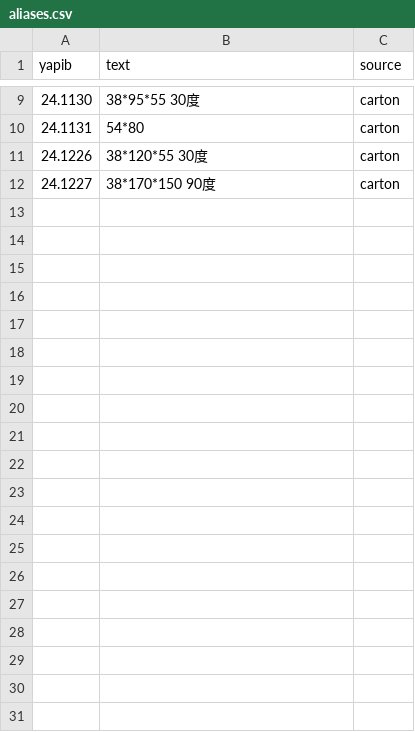
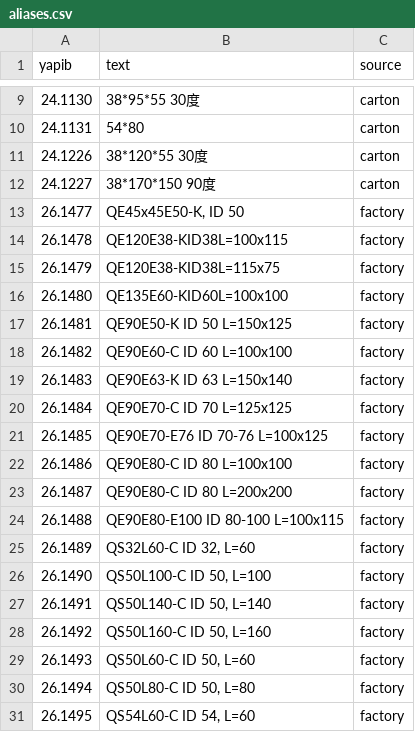
Before and after one commit to UladzimirKhilko/silicone-hoses, a CSV file: data/aliases.csv, drawn as a sheet; only a part is shown, gaps mark what is left out; the diff covers the shown part only.

```diff
--- a/data/aliases.csv
+++ b/data/aliases.csv
@@ -12 +12,20 @@ yapib,text,source
 24.1227,38*170*150 90度,carton
+26.1477,"QE45x45E50-K, ID 50",factory
+26.1478,QE120E38-KID38L=100x115,factory
+26.1479,QE120E38-KID38L=115x75,factory
+26.1480,QE135E60-KID60L=100x100,factory
+26.1481,QE90E50-K ID 50 L=150x125,factory
+26.1482,QE90E60-C ID 60 L=100x100,factory
+26.1483,QE90E63-K ID 63 L=150x140,factory
+26.1484,QE90E70-C ID 70 L=125x125,factory
+26.1485,QE90E70-E76 ID 70-76 L=100x125,factory
+26.1486,QE90E80-C ID 80 L=100x100,factory
+26.1487,QE90E80-C ID 80 L=200x200,factory
+26.1488,QE90E80-E100 ID 80-100 L=100x115,factory
+26.1489,"QS32L60-C ID 32, L=60",factory
+26.1490,"QS50L100-C ID 50, L=100",factory
+26.1491,"QS50L140-C ID 50, L=140",factory
+26.1492,"QS50L160-C ID 50, L=160",factory
+26.1493,"QS50L60-C ID 50, L=60",factory
+26.1494,"QS50L80-C ID 50, L=80",factory
+26.1495,"QS54L60-C ID 54, L=60",factory
```
Also changed, not shown: 18 added rows elsewhere in this file, 12 other files.
